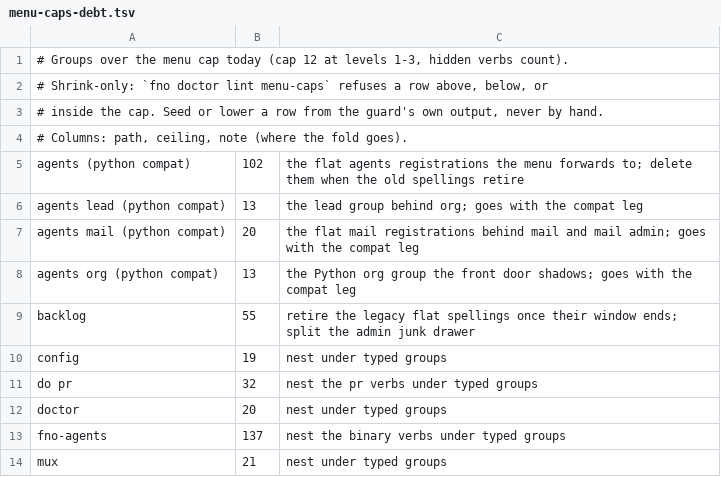
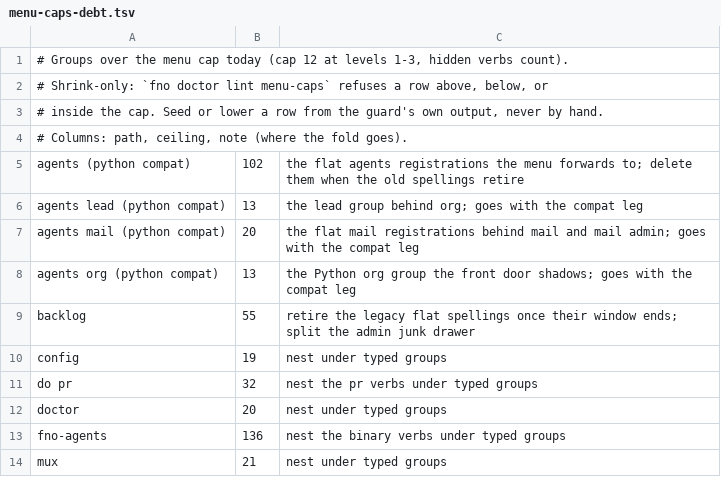
Before and after one commit to bllshttng/fno, a TSV file: scripts/ci/menu-caps-debt.tsv, drawn as a sheet.

Commit message:
fix(agents): delete the Rust ping stub; test fakes answer nested spellings
The Python ping went with the agents fold, so the fno-agents ping stub
had no caller. Its arm, usage line and test rows go, and the fno-agents
debt ceiling drops to 136.

Five shell tests fake fno with the flat verbs the swept hooks and
scripts no longer call; each fake now answers the nested spelling. The
lead postcompact brief trims its header comment to fit its 1800-byte
cap. The reachable-paths baseline records the menu help and guard
anchors shared with the Python leg.

```diff
--- a/scripts/ci/menu-caps-debt.tsv
+++ b/scripts/ci/menu-caps-debt.tsv
@@ -12,3 +12,3 @@ do pr	32	nest the pr verbs under typed groups
 doctor	20	nest under typed groups
-fno-agents	137	nest the binary verbs under typed groups
+fno-agents	136	nest the binary verbs under typed groups
 mux	21	nest under typed groups
```
Also changed, not shown: 12 other files.
